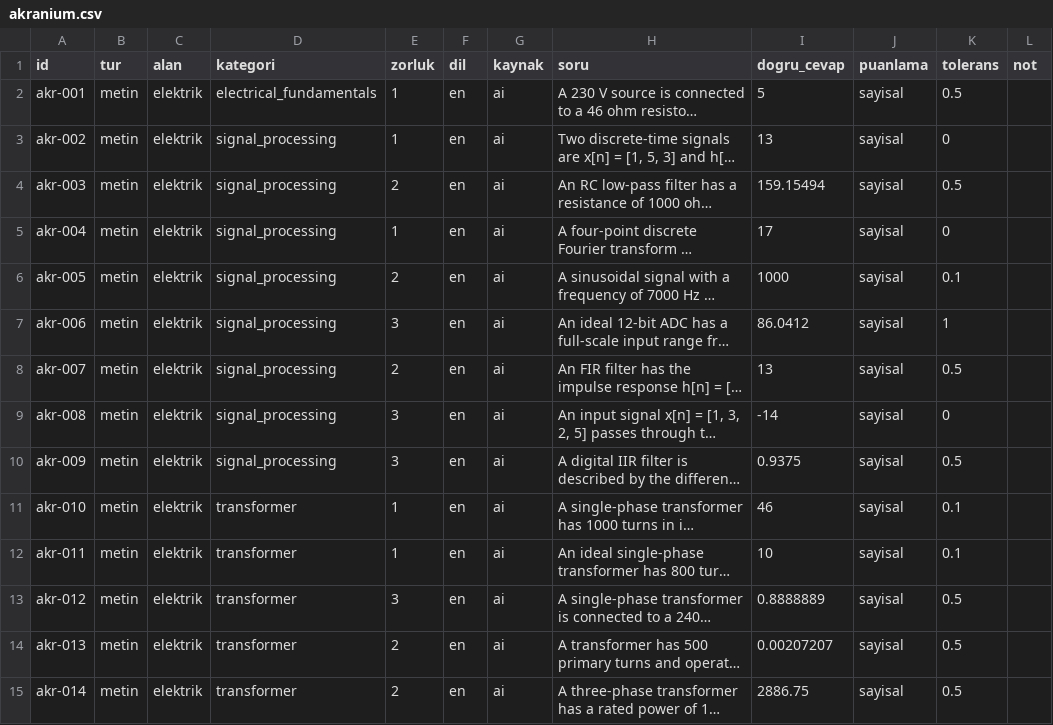
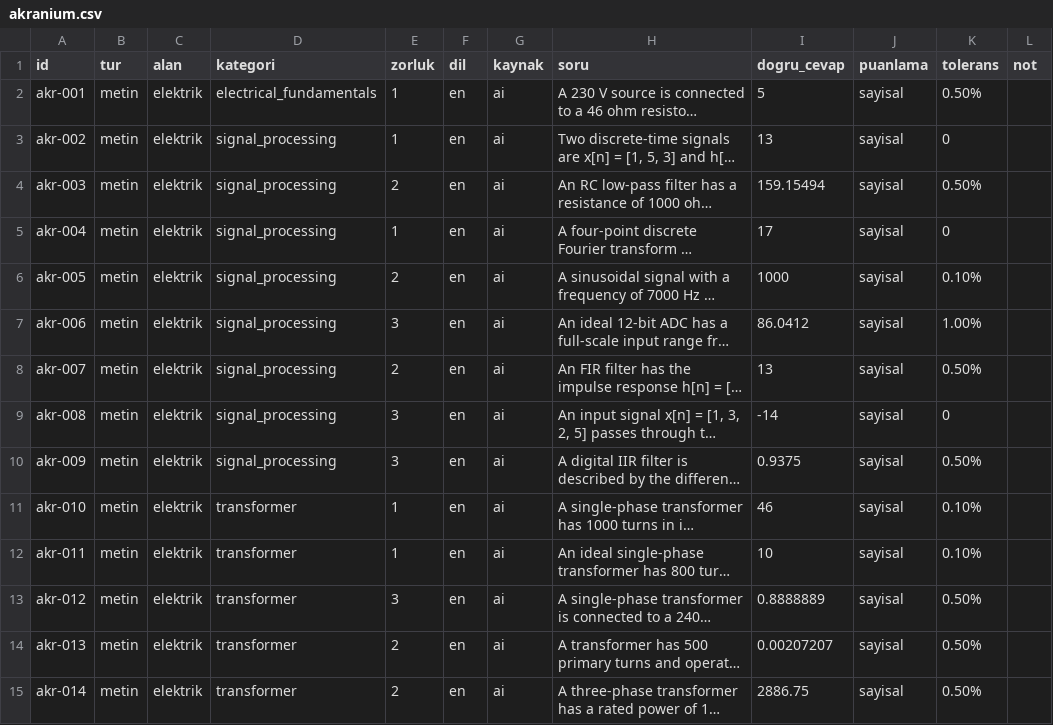
Before and after one commit to nexa-lab-ai/nexa-bench, a CSV file: sorular/akranium.csv, drawn as a sheet; only a part is shown; long unchanged cells end in …; the diff covers the shown part only; the diff names each change by its address in the sheet, - before the commit and + after, or states it on an @@ line.

```diff
--- a/sorular/akranium.csv
+++ b/sorular/akranium.csv
-K2 (tolerans): 0.5
+K2 (tolerans): 0.50%
-K4 (tolerans): 0.5
+K4 (tolerans): 0.50%
-K6 (tolerans): 0.1
+K6 (tolerans): 0.10%
-K7 (tolerans): 1
+K7 (tolerans): 1.00%
-K8 (tolerans): 0.5
+K8 (tolerans): 0.50%
-K10 (tolerans): 0.5
+K10 (tolerans): 0.50%
-K11:K12 (tolerans): 0.1
+K11:K12 (tolerans): 0.10%
-K13:K15 (tolerans): 0.5
+K13:K15 (tolerans): 0.50%
```
Also changed, not shown: 9 edited cells elsewhere in this file, 1 other file.
